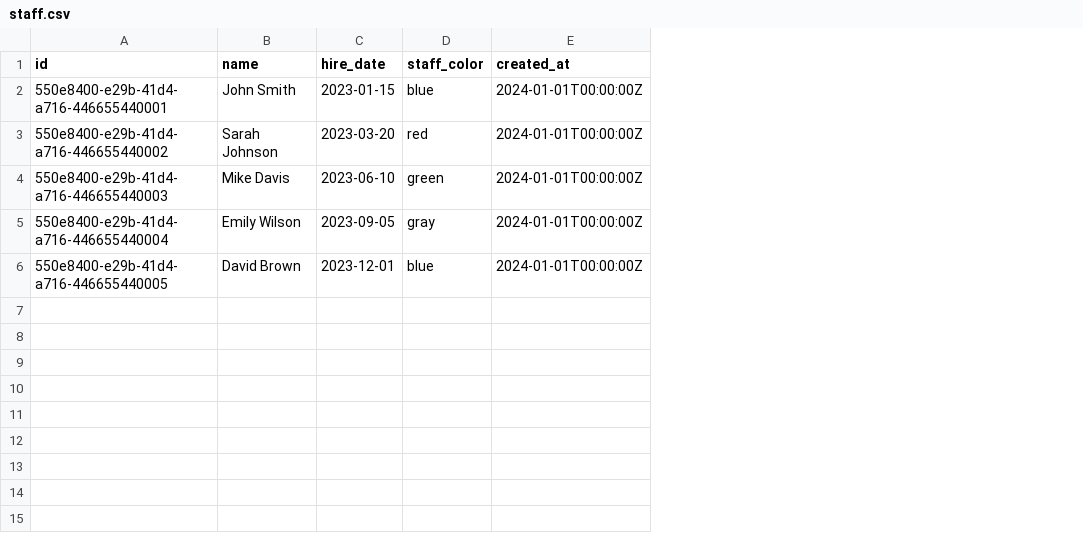
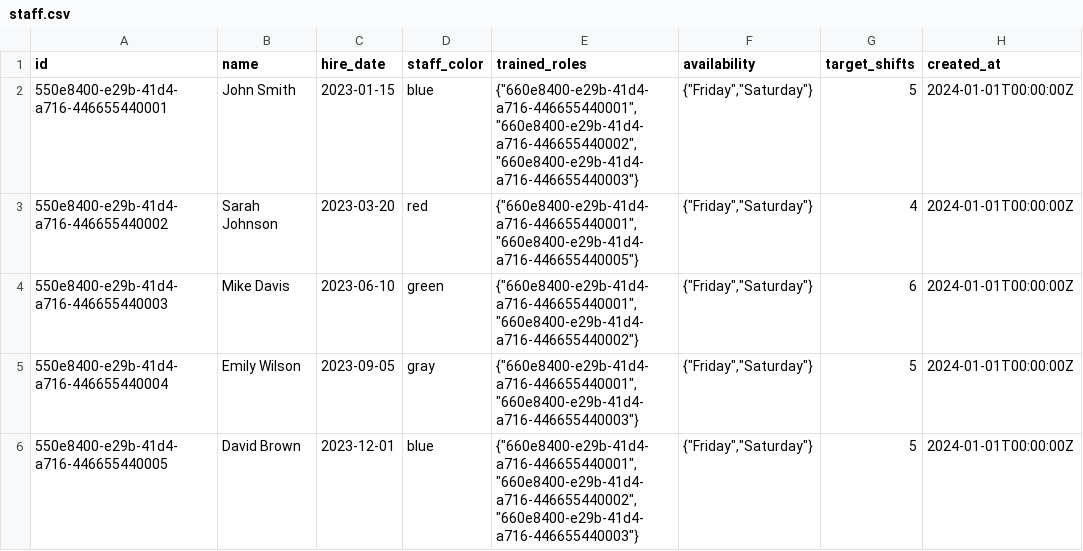
Before and after one commit to russianrivermedia-png/sza_schedule_app_3, a CSV file: staff.csv, drawn as a sheet; the diff names each change by its address in the sheet, - before the commit and + after, or states it on an @@ line.

```diff
--- a/staff.csv
+++ b/staff.csv
+column E (trained_roles), rows 2-6: {"660e8400-e29b-41d4-a716-446655440001","660e8400-e29b-41d4-a716-446655440002","660e8400-e29b-41d4-a716-446655440003"} | {"660e8400-e29b-41d4-a716-446655440001","660e8400-e29b-41d4-a716-446655440005"} | {"660e8400-e29b-41d4-a716-446655440001","660e8400-e29b-41d4-a716-446655440002"} | {"660e8400-e29b-41d4-a716-446655440001","660e8400-e29b-41d4-a716-446655440003"} | {"660e8400-e29b-41d4-a716-446655440001","660e8400-e29b-41d4-a716-446655440002","660e8400-e29b-41d4-a716-446655440003"}
+column F (availability), rows 2-6: all {"Friday","Saturday"}
+column G (target_shifts), rows 2-6: 5 | 4 | 6 | 5 | 5
```
Also changed, not shown: 7 other files.
